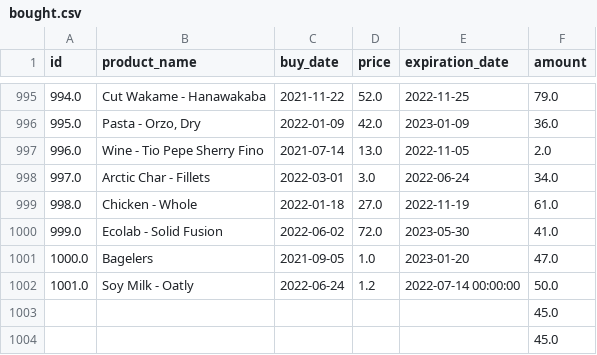
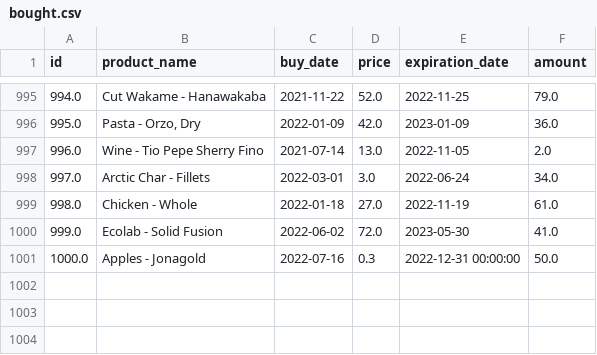
Before and after one commit to Chrisztiaan/Superpy, a CSV file: bought.csv, drawn as a sheet; only a part is shown, gaps mark what is left out.

```diff
--- a/bought.csv
+++ b/bought.csv
@@ -1000,5 +1000,2 @@ id	product_name	buy_date	price	expiration_date	amount
 999.0	Ecolab - Solid Fusion	2022-06-02	72.0	2023-05-30	41.0
-1000.0	Bagelers	2021-09-05	1.0	2023-01-20	47.0
-1001.0	Soy Milk - Oatly	2022-06-24	1.2	2022-07-14 00:00:00	50.0
-					45.0
-					45.0
+1000.0	Apples - Jonagold	2022-07-16	0.3	2022-12-31 00:00:00	50.0
```
Also changed, not shown: sold.csv, 4 other files.
